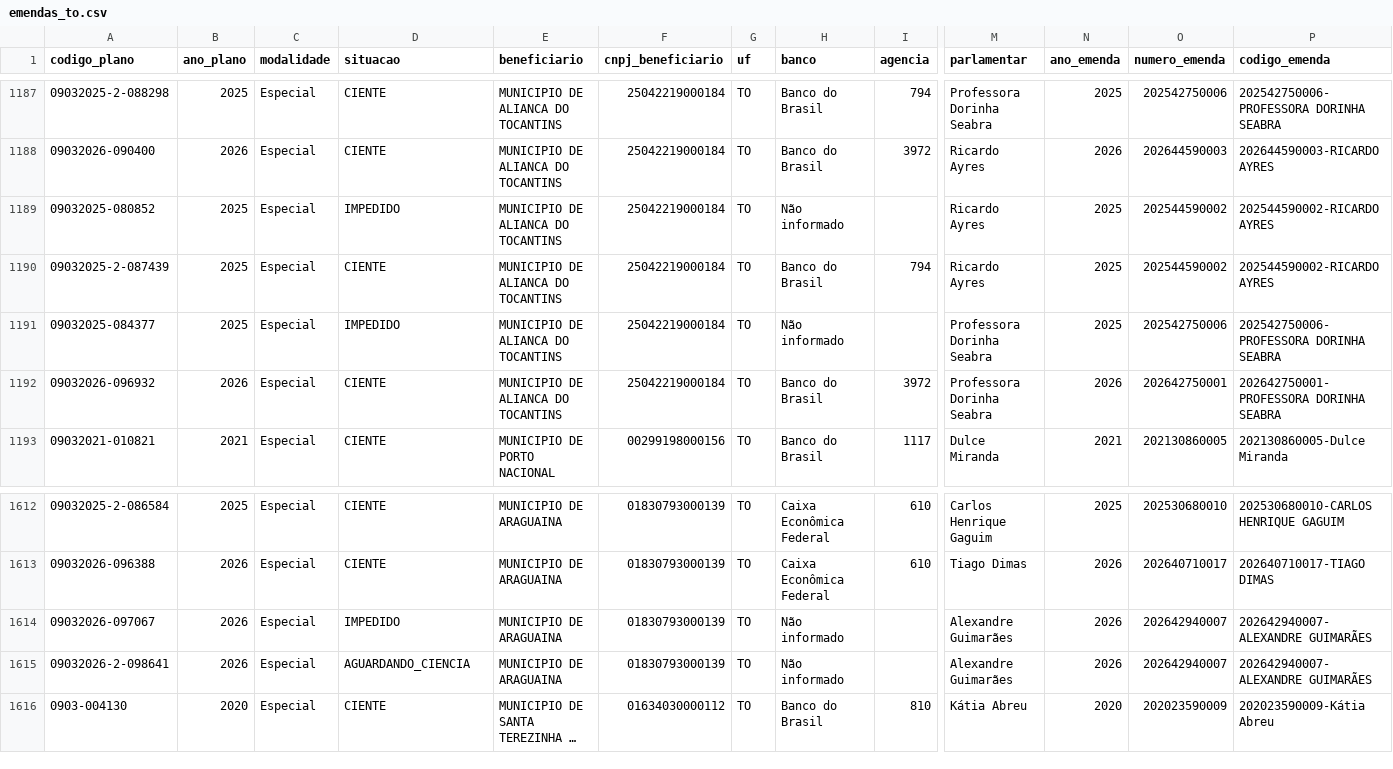
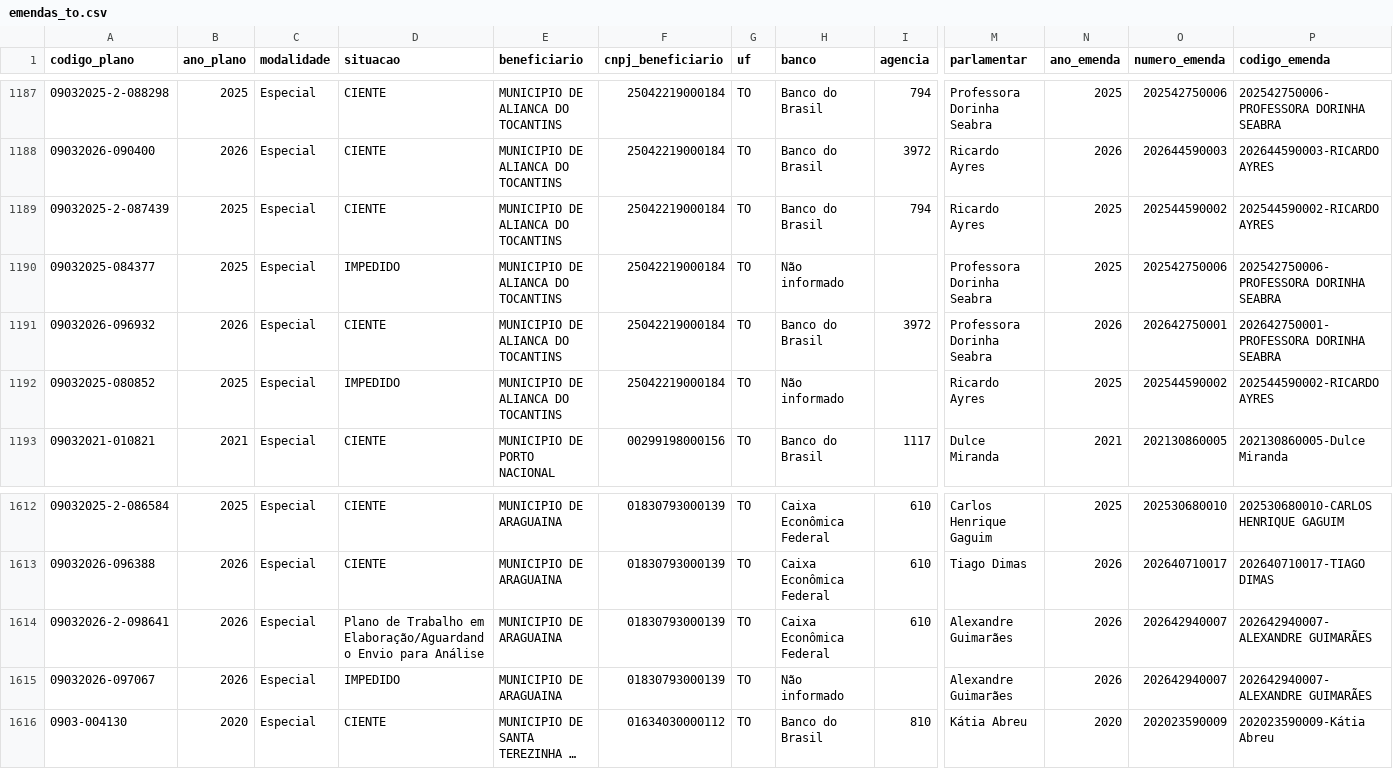
Before and after one commit to ArthurSouzaDev/DataCollectorSeplan, a CSV file: dataset/emendas_to.csv, drawn as a sheet; only a part is shown, gaps mark what is left out; long unchanged cells end in …; removed rows and columns are numbered as before the commit, all else as after; rows hold the shown columns only; the diff names each change by its address in the sheet, - before the commit and + after, or states it on an @@ line.

```diff
--- a/dataset/emendas_to.csv
+++ b/dataset/emendas_to.csv
@@ row 1189 moved to row 1192: 09032025-080852 @@
+row 1614: 09032026-2-098641 | 2026 | Especial | Plano de Trabalho em Elaboração/Aguardando Envio para Análise | MUNICIPIO DE ARAGUAINA | 01830793000139 | TO | Caixa Econômica Federal | 610 | Alexandre Guimarães | 2026 | 202642940007 | 202642940007-ALEXANDRE GUIMARÃES
-row 1615: 09032026-2-098641 | 2026 | Especial | AGUARDANDO_CIENCIA | MUNICIPIO DE ARAGUAINA | 01830793000139 | TO | Não informado |  | Alexandre Guimarães | 2026 | 202642940007 | 202642940007-ALEXANDRE GUIMARÃES
```
Also changed, not shown: public/data/especiais.csv, 1 other file.
